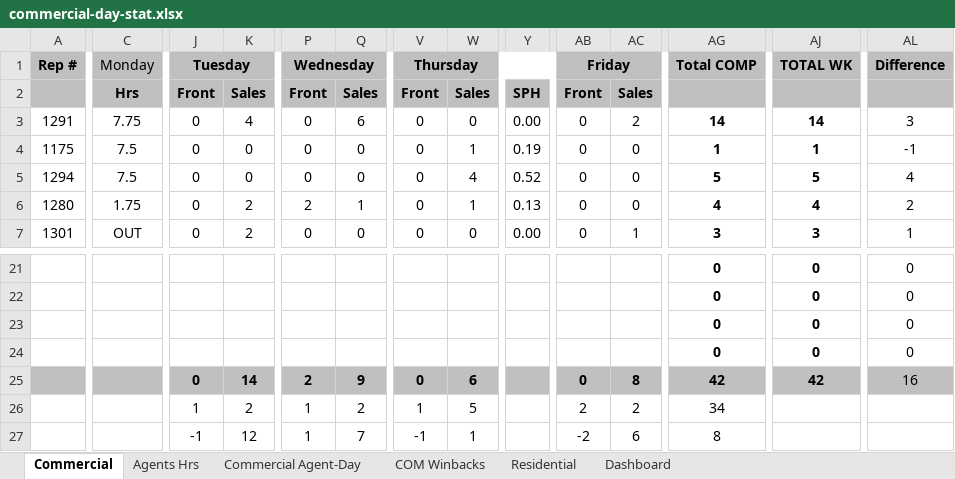
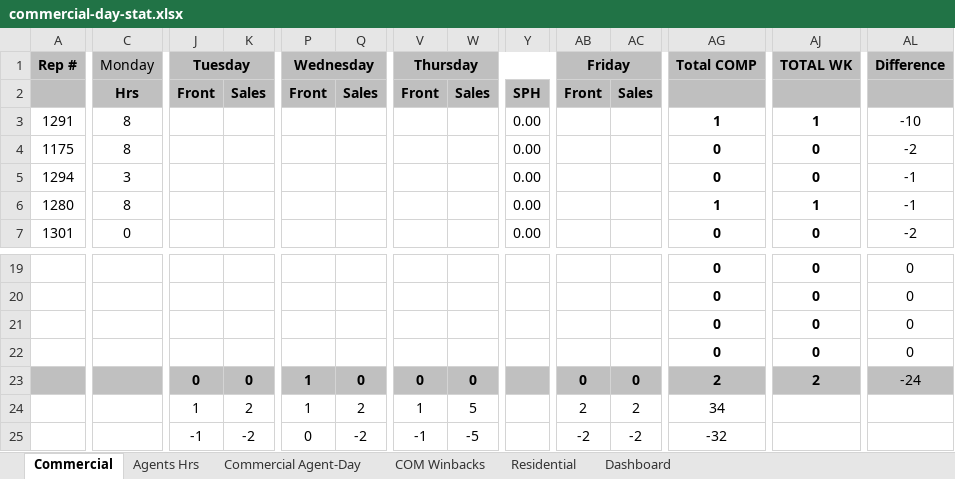
Before and after one commit to CMProcallub/Commercial-Dashboard, an Excel workbook: data/commercial-day-stat.xlsx, sheet Commercial, drawn as a sheet; only a part is shown, gaps mark what is left out; values as stored, in another font and other column widths than the file's, no borders; charts and pictures and conditional formats not drawn; removed rows and columns are numbered as before the commit, all else as after; rows hold the shown columns only; the diff covers the shown part only; the diff names each change by its address in the sheet, - before the commit and + after, or states it on an @@ line.

Commit message:
Add files via upload

```diff
--- a/data/commercial-day-stat.xlsx (sheet Commercial)
+++ b/data/commercial-day-stat.xlsx (sheet Commercial)
-row 3: 1291 | 7.75 | 0 | 4 | 0 | 6 | 0 | 0 | 0.00 | 0 | 2 | 14 | 14 | 3
+row 3: 1291 | 8 |  |  |  |  |  |  | 0.00 |  |  | 1 | 1 | -10
-C4 (Monday): 7.5
+C4 (Monday): 8
-J4 (Tuesday): 0
+J4 (Tuesday): (empty)
-K4: 0
+K4: (empty)
-P4 (Wednesday): 0
+P4 (Wednesday): (empty)
-Q4: 0
+Q4: (empty)
-V4 (Thursday): 0
+V4 (Thursday): (empty)
-W4: 1
+W4: (empty)
-Y4: 0.19
+Y4: 0.00
-AB4 (Friday): 0
+AB4 (Friday): (empty)
-AC4: 0
+AC4: (empty)
-AG4 (Total COMP): 1
+AG4 (Total COMP): 0
-AJ4 (TOTAL WK): 1
+AJ4 (TOTAL WK): 0
-AL4 (Difference): -1
+AL4 (Difference): -2
-row 5: 1294 | 7.5 | 0 | 0 | 0 | 0 | 0 | 4 | 0.52 | 0 | 0 | 5 | 5 | 4
-row 6: 1280 | 1.75 | 0 | 2 | 2 | 1 | 0 | 1 | 0.13 | 0 | 0 | 4 | 4 | 2
-row 7: 1301 | OUT | 0 | 2 | 0 | 0 | 0 | 0 | 0.00 | 0 | 1 | 3 | 3 | 1
+row 5: 1294 | 3 |  |  |  |  |  |  | 0.00 |  |  | 0 | 0 | -1
+row 6: 1280 | 8 |  |  |  |  |  |  | 0.00 |  |  | 1 | 1 | -1
+row 7: 1301 | 0 |  |  |  |  |  |  | 0.00 |  |  | 0 | 0 | -2
-row 25:  |  | 0 | 14 | 2 | 9 | 0 | 6 |  | 0 | 8 | 42 | 42 | 16
+row 23:  |  | 0 | 0 | 1 | 0 | 0 | 0 |  | 0 | 0 | 2 | 2 | -24
-row 27:  |  | -1 | 12 | 1 | 7 | -1 | 1 |  | -2 | 6 | 8
+row 25:  |  | -1 | -2 | 0 | -2 | -1 | -5 |  | -2 | -2 | -32
```
Also changed, not shown: 4 added rows, 6 removed rows, 69 edited cells and cell formats elsewhere in this sheet, sheet Agents Hrs, sheet Commercial Agent-Day, sheet Residential, sheet Dashboard, formulas that keep their value.
